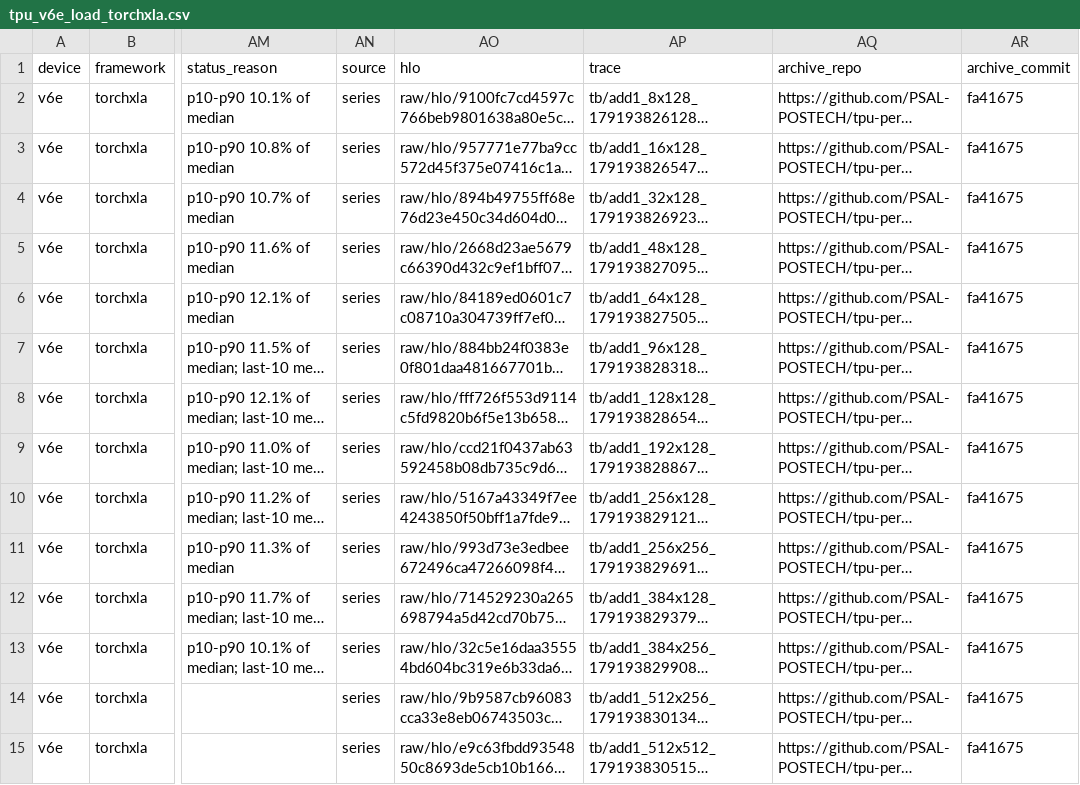
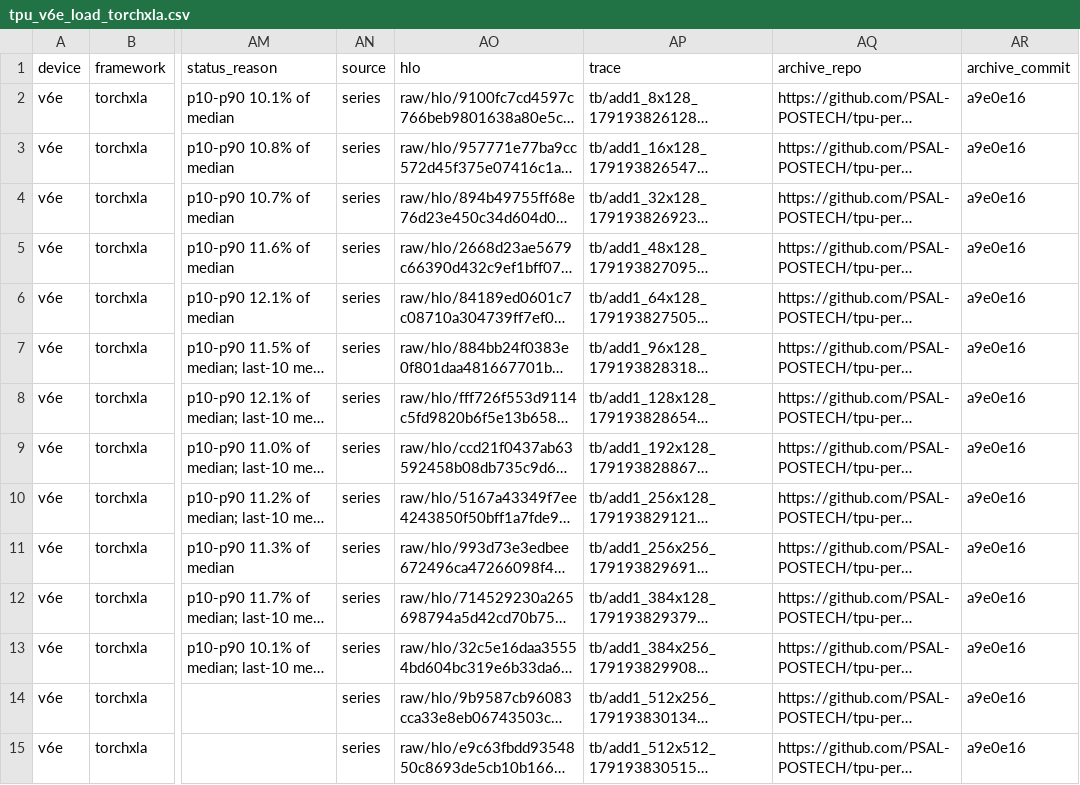
Before and after one commit to PSAL-POSTECH/PyTorchSim-Triton-Backend, a CSV file: validation/vector/tpu_v6e_load_torchxla.csv, drawn as a sheet; only a part is shown, gaps mark what is left out; long unchanged cells end in …; the diff covers the shown part only; the diff names each change by its address in the sheet, - before the commit and + after, or states it on an @@ line.

```diff
--- a/validation/vector/tpu_v6e_load_torchxla.csv
+++ b/validation/vector/tpu_v6e_load_torchxla.csv
-AR2:AR15 (archive_commit): fa41675
+AR2:AR15 (archive_commit): a9e0e16
```
Also changed, not shown: 88 edited cells elsewhere in this file, validation/vector/tpu_v6e_softmax_pallas.csv.
